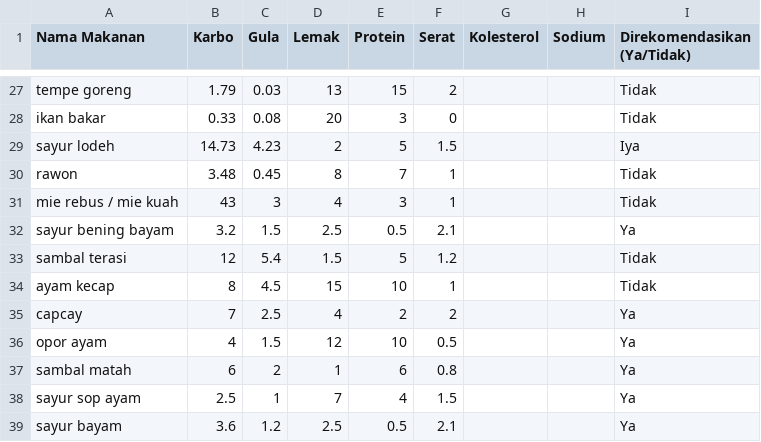
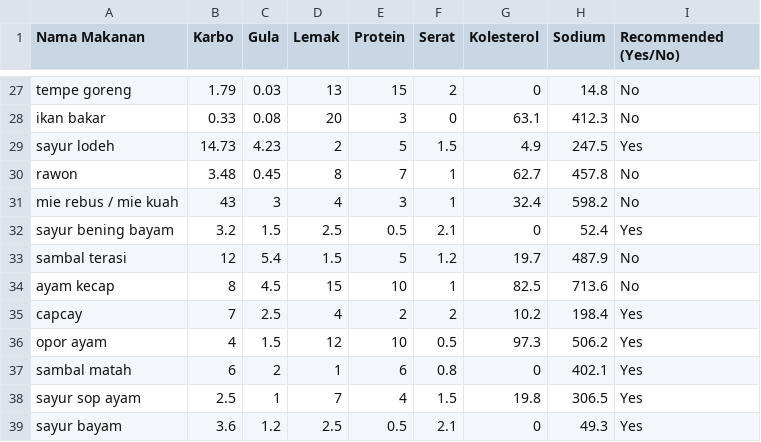
Before and after one commit to RyanBadai/Diabetes-Vision, a CSV file: data.csv, drawn as a sheet; only a part is shown, gaps mark what is left out; the diff covers the shown part only; the diff names each change by its address in the sheet, - before the commit and + after, or states it on an @@ line.

```diff
--- a/data.csv
+++ b/data.csv
-I1: Direkomendasikan (Ya/Tidak)
+I1: Recommended (Yes/No)
-G27 (Kolesterol): (empty)
+G27 (Kolesterol): 0
-H27 (Sodium): (empty)
+H27 (Sodium): 14.8
-I27:I28 (Recommended (Yes/No)): Tidak
+I27:I28 (Recommended (Yes/No)): No
-G28 (Kolesterol): (empty)
+G28 (Kolesterol): 63.1
-H28 (Sodium): (empty)
+H28 (Sodium): 412.3
-G29 (Kolesterol): (empty)
+G29 (Kolesterol): 4.9
-H29 (Sodium): (empty)
+H29 (Sodium): 247.5
-I29 (Recommended (Yes/No)): Iya
+I29 (Recommended (Yes/No)): Yes
-G30 (Kolesterol): (empty)
+G30 (Kolesterol): 62.7
-H30 (Sodium): (empty)
+H30 (Sodium): 457.8
-I30:I31 (Recommended (Yes/No)): Tidak
+I30:I31 (Recommended (Yes/No)): No
-G31 (Kolesterol): (empty)
+G31 (Kolesterol): 32.4
-H31 (Sodium): (empty)
+H31 (Sodium): 598.2
-G32 (Kolesterol): (empty)
+G32 (Kolesterol): 0
-H32 (Sodium): (empty)
+H32 (Sodium): 52.4
-I32 (Recommended (Yes/No)): Ya
+I32 (Recommended (Yes/No)): Yes
-G33 (Kolesterol): (empty)
+G33 (Kolesterol): 19.7
-H33 (Sodium): (empty)
+H33 (Sodium): 487.9
-I33:I34 (Recommended (Yes/No)): Tidak
+I33:I34 (Recommended (Yes/No)): No
-G34 (Kolesterol): (empty)
+G34 (Kolesterol): 82.5
-H34 (Sodium): (empty)
+H34 (Sodium): 713.6
-G35 (Kolesterol): (empty)
+G35 (Kolesterol): 10.2
-H35 (Sodium): (empty)
+H35 (Sodium): 198.4
-I35:I39 (Recommended (Yes/No)): Ya
+I35:I39 (Recommended (Yes/No)): Yes
-G36 (Kolesterol): (empty)
+G36 (Kolesterol): 97.3
-H36 (Sodium): (empty)
+H36 (Sodium): 506.2
-G37 (Kolesterol): (empty)
+G37 (Kolesterol): 0
-H37 (Sodium): (empty)
+H37 (Sodium): 402.1
-G38 (Kolesterol): (empty)
+G38 (Kolesterol): 19.8
-H38 (Sodium): (empty)
+H38 (Sodium): 306.5
-G39 (Kolesterol): (empty)
+G39 (Kolesterol): 0
-H39 (Sodium): (empty)
+H39 (Sodium): 49.3
```
Also changed, not shown: 3 added rows and 89 edited cells elsewhere in this file, 1 other file.
